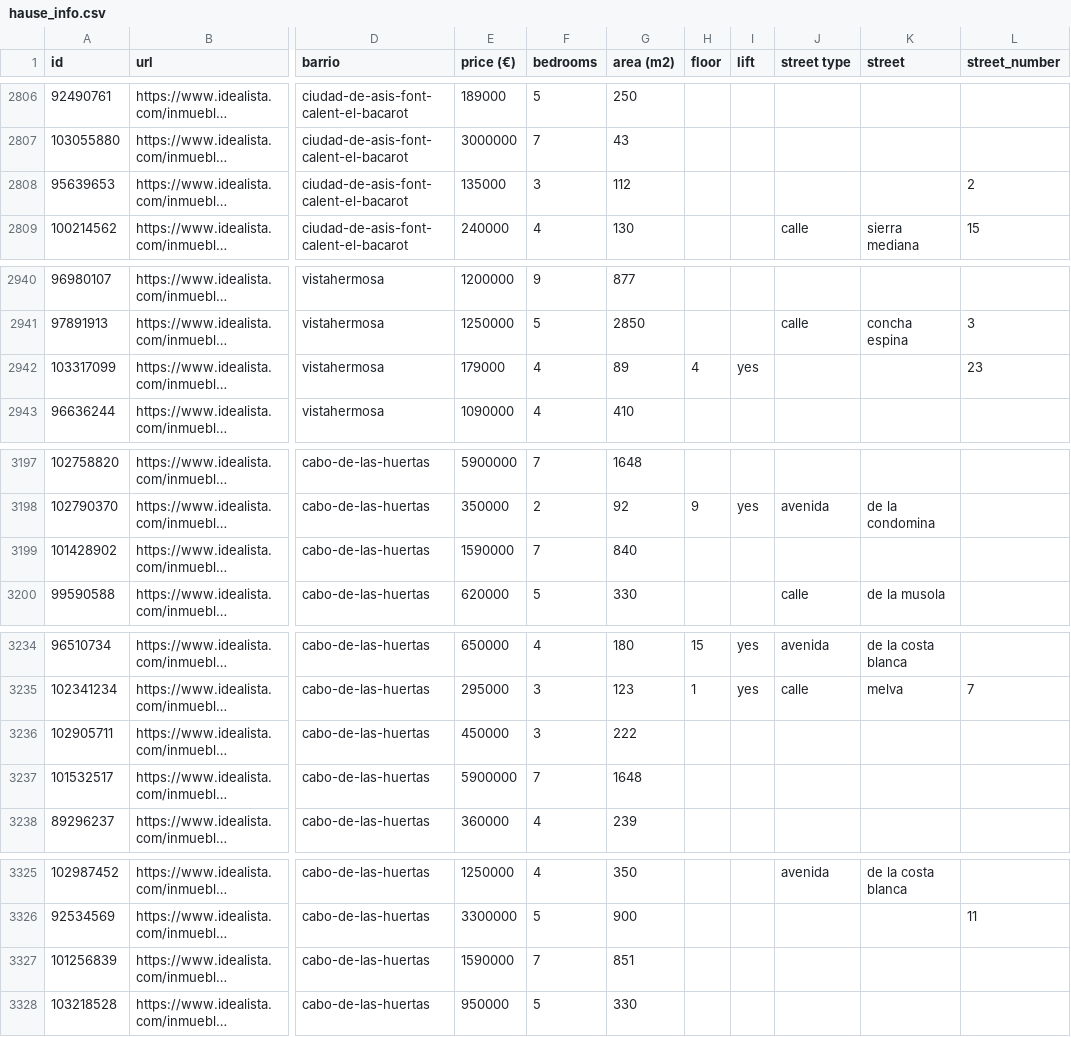
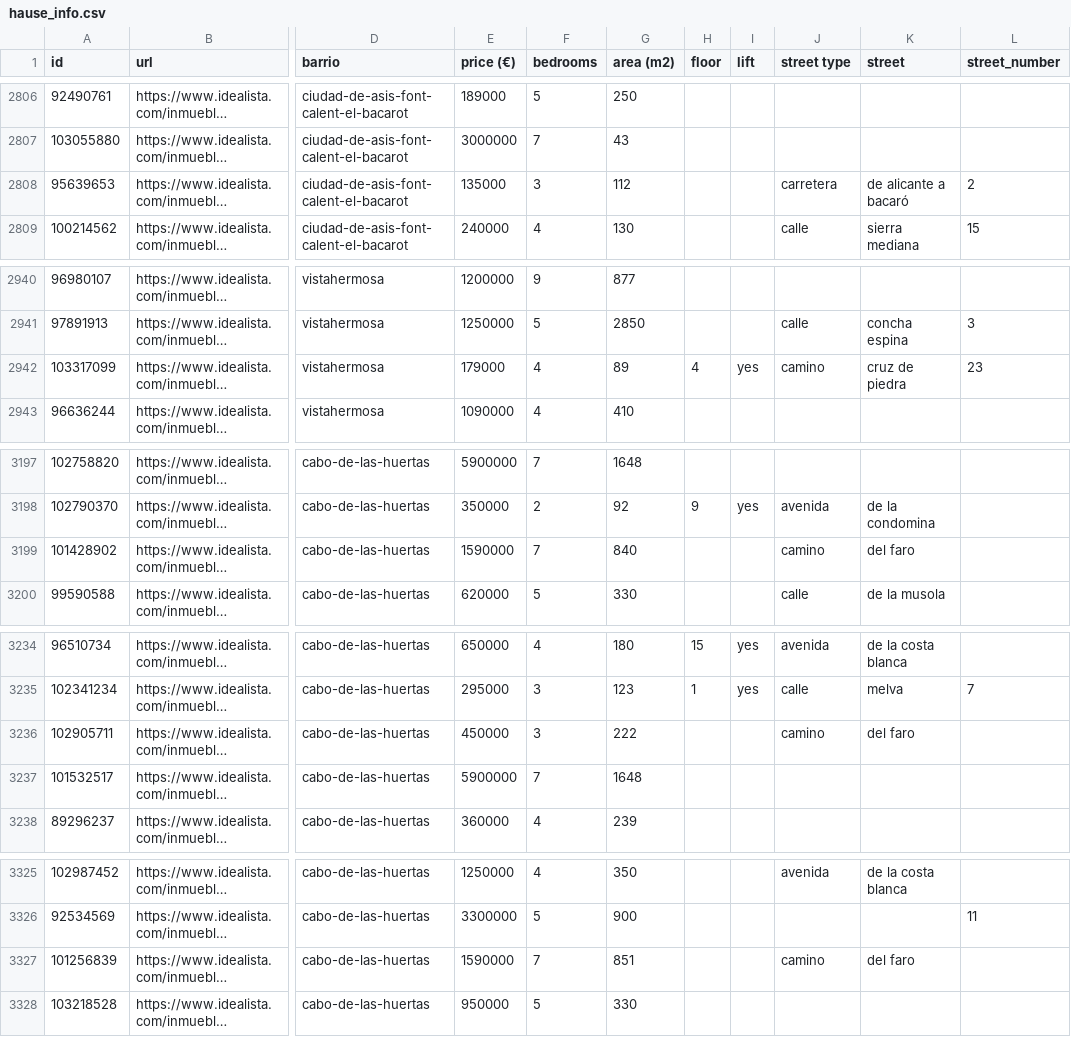
Before and after one commit to DiegoHS79/visual_casas, a CSV file: src/transformation/data_hause/hause_info.csv, drawn as a sheet; only a part is shown, gaps mark what is left out; long unchanged cells end in …; the diff covers the shown part only; the diff names each change by its address in the sheet, - before the commit and + after, or states it on an @@ line.

```diff
--- a/src/transformation/data_hause/hause_info.csv
+++ b/src/transformation/data_hause/hause_info.csv
-J2808 (street type): (empty)
+J2808 (street type): carretera
-K2808 (street): (empty)
+K2808 (street): de alicante a bacaró
-J2942 (street type): (empty)
+J2942 (street type): camino
-K2942 (street): (empty)
+K2942 (street): cruz de piedra
-J3199 (street type): (empty)
+J3199 (street type): camino
-K3199 (street): (empty)
+K3199 (street): del faro
-J3236 (street type): (empty)
+J3236 (street type): camino
-K3236 (street): (empty)
+K3236 (street): del faro
-J3327 (street type): (empty)
+J3327 (street type): camino
-K3327 (street): (empty)
+K3327 (street): del faro
```
Also changed, not shown: 78 edited cells elsewhere in this file, 3 other files.
